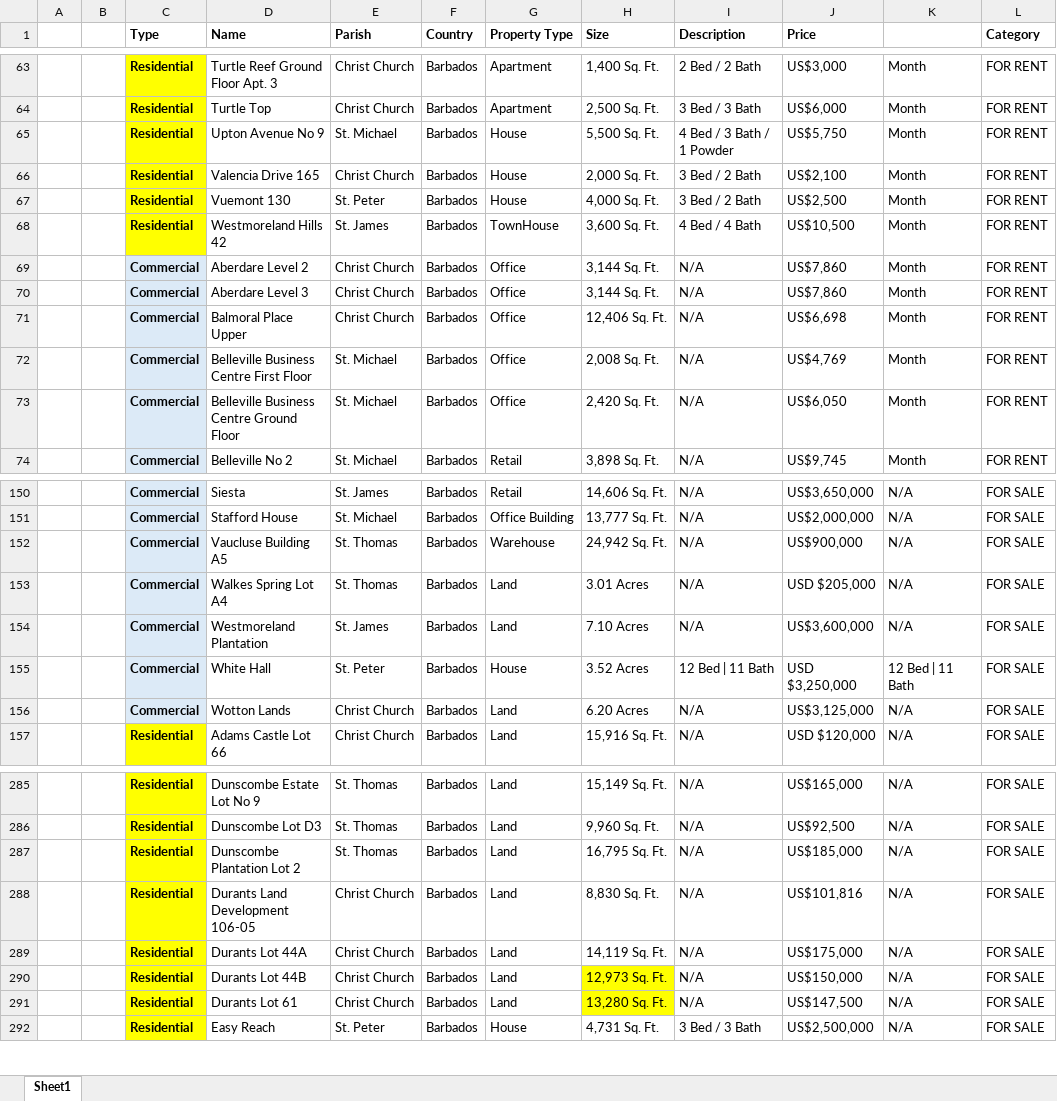
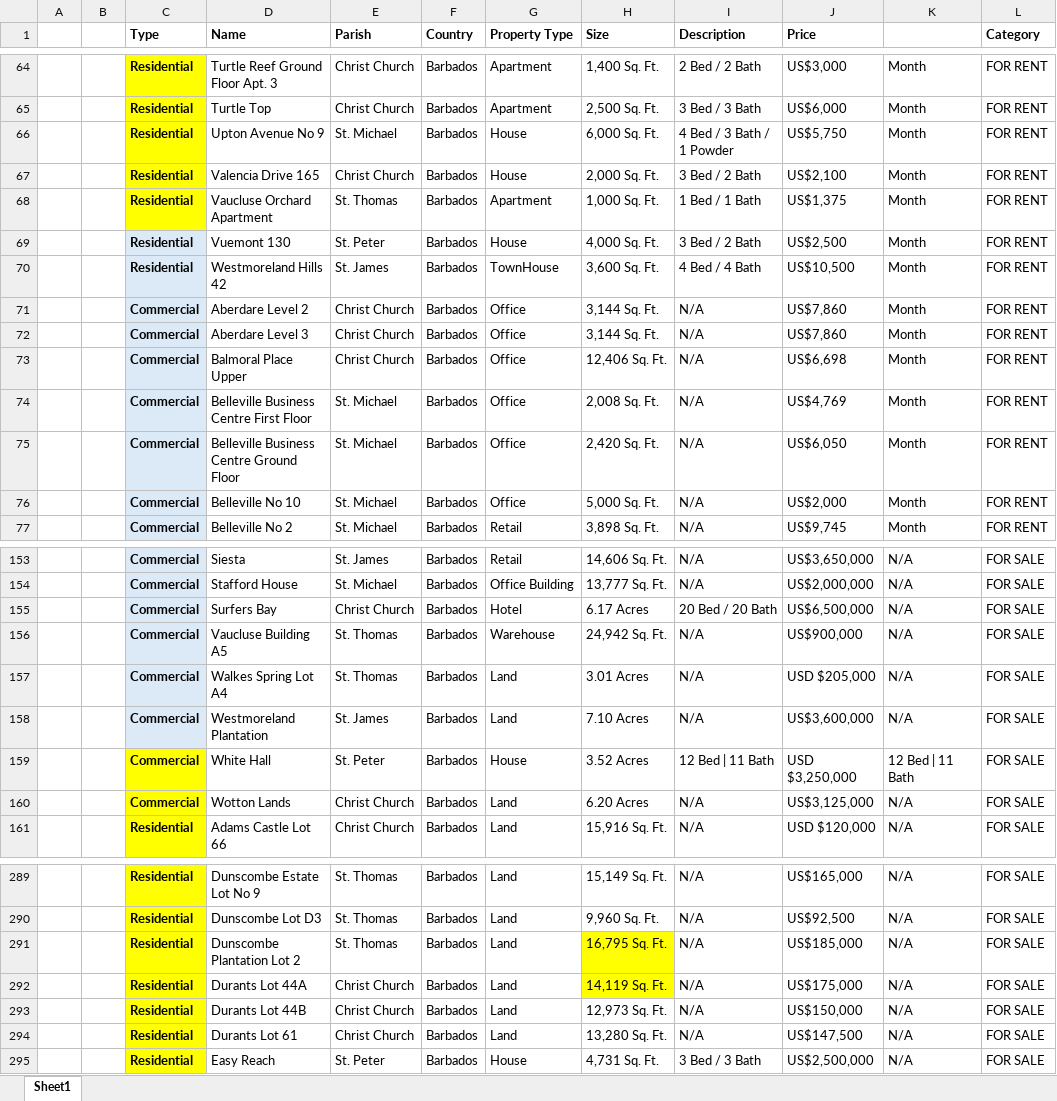
Before and after one commit to AiBlackie/Terra-Geospatial, an Excel workbook: Terra Caribbean NEW SAMPLE R.xlsx, sheet Sheet1, drawn as a sheet; only a part is shown, gaps mark what is left out; values as stored, in another font and other column widths than the file's, no borders; removed rows and columns are numbered as before the commit, all else as after; the diff covers the shown part only; the diff names each change by its address in the sheet, - before the commit and + after, or states it on an @@ line.

```diff
--- a/Terra Caribbean NEW SAMPLE R.xlsx (sheet Sheet1)
+++ b/Terra Caribbean NEW SAMPLE R.xlsx (sheet Sheet1)
-H66 (Size): 5,500 Sq. Ft.
+H66 (Size): 6,000 Sq. Ft.
+row 68:  |  | Residential | Vaucluse Orchard Apartment | St. Thomas | Barbados | Apartment | 1,000 Sq. Ft. | 1 Bed / 1 Bath | US$1,375 | Month | FOR RENT
-C69:C70 fill: #FFFF00
+C69:C70 fill: #DCEAF7
+row 76:  |  | Commercial | Belleville No 10 | St. Michael | Barbados | Office | 5,000 Sq. Ft. | N/A | US$2,000 | Month | FOR RENT
+row 155:  |  | Commercial | Surfers Bay | Christ Church | Barbados | Hotel | 6.17 Acres | 20 Bed / 20 Bath | US$6,500,000 | N/A | FOR SALE
-C159:C160 fill: #DCEAF7
+C159:C160 fill: #FFFF00
-H291 fill: none
+H291 fill: #FFFF00
-row 288:  |  | Residential | Durants Land Development 106-05 | Christ Church | Barbados | Land | 8,830 Sq. Ft. | N/A | US$101,816 | N/A | FOR SALE
-H292 fill: none
+H292 fill: #FFFF00
-H293:H294 fill: #FFFF00
+H293:H294 fill: none
```
Also changed, not shown: 9 added rows, 4 removed rows, 11 edited cells and cell formats elsewhere in this sheet, 1 other file.
